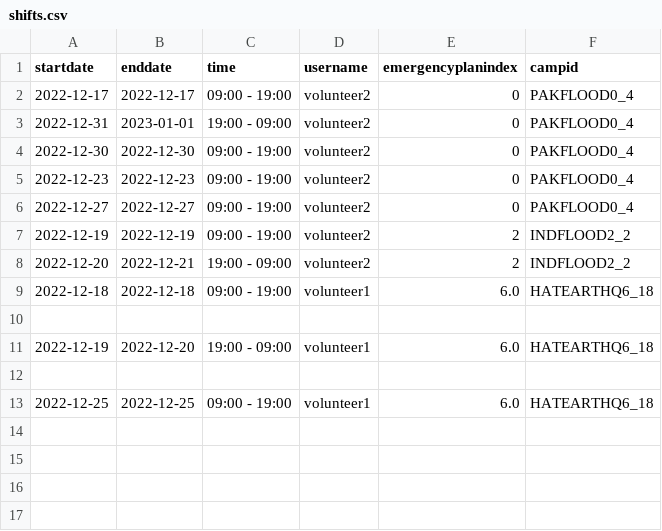
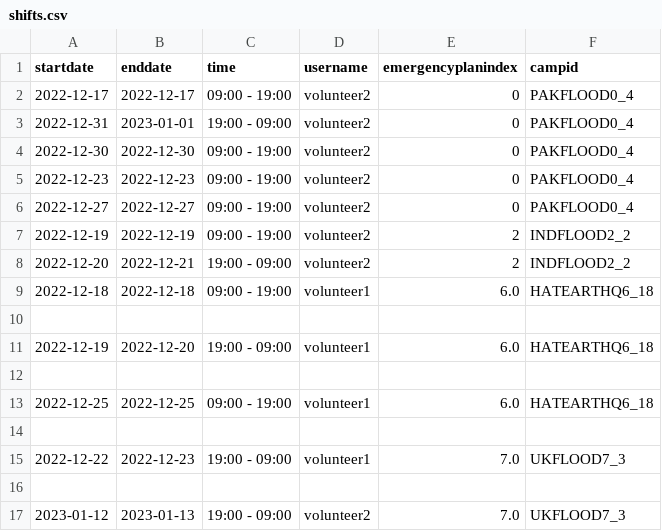
Before and after one commit to MinhazH99/introprogramming, a CSV file: shifts.csv, drawn as a sheet; the diff names each change by its address in the sheet, - before the commit and + after, or states it on an @@ line.

```diff
--- a/shifts.csv
+++ b/shifts.csv
+row 14: (empty)
+row 15: 2022-12-22 | 2022-12-23 | 19:00 - 09:00 | volunteer1 | 7.0 | UKFLOOD7_3
+row 16: (empty)
+row 17: 2023-01-12 | 2023-01-13 | 19:00 - 09:00 | volunteer2 | 7.0 | UKFLOOD7_3
```
Also changed, not shown: CampDetails.csv, EmergencyPlans.csv, 6 other files.
